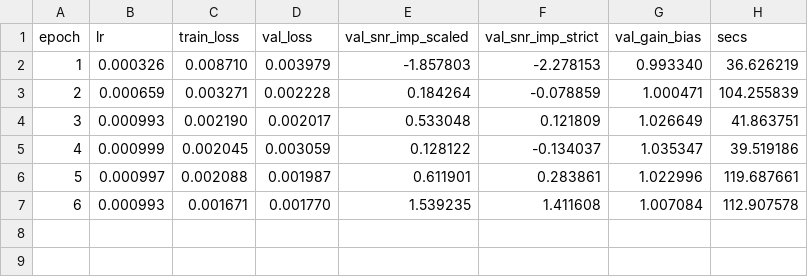
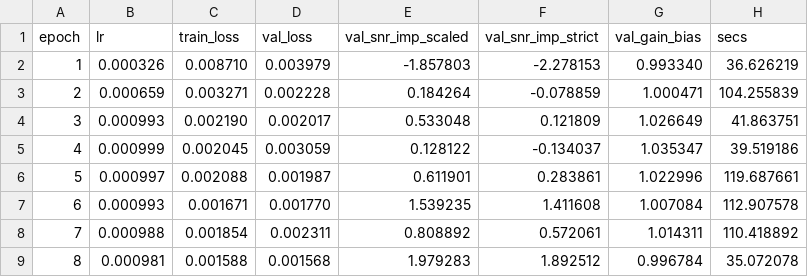
Before and after one commit to userpawbaw/ECG_denoising_method_comparision, a CSV file: results/ext/overlap/m06_l1__s0/log.csv, drawn as a sheet; the diff names each change by its address in the sheet, - before the commit and + after, or states it on an @@ line.

```diff
--- a/results/ext/overlap/m06_l1__s0/log.csv
+++ b/results/ext/overlap/m06_l1__s0/log.csv
+row 8: 7 | 0.000988 | 0.001854 | 0.002311 | 0.808892 | 0.572061 | 1.014311 | 110.418892
+row 9: 8 | 0.000981 | 0.001588 | 0.001568 | 1.979283 | 1.892512 | 0.996784 | 35.072078
```
Also changed, not shown: 1 other file.
